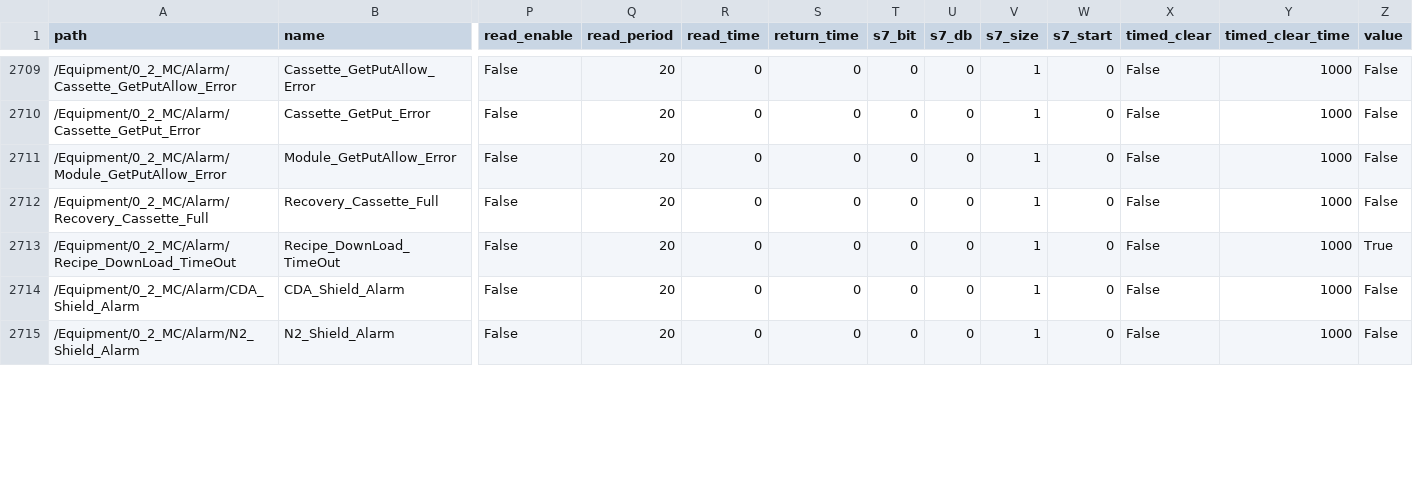
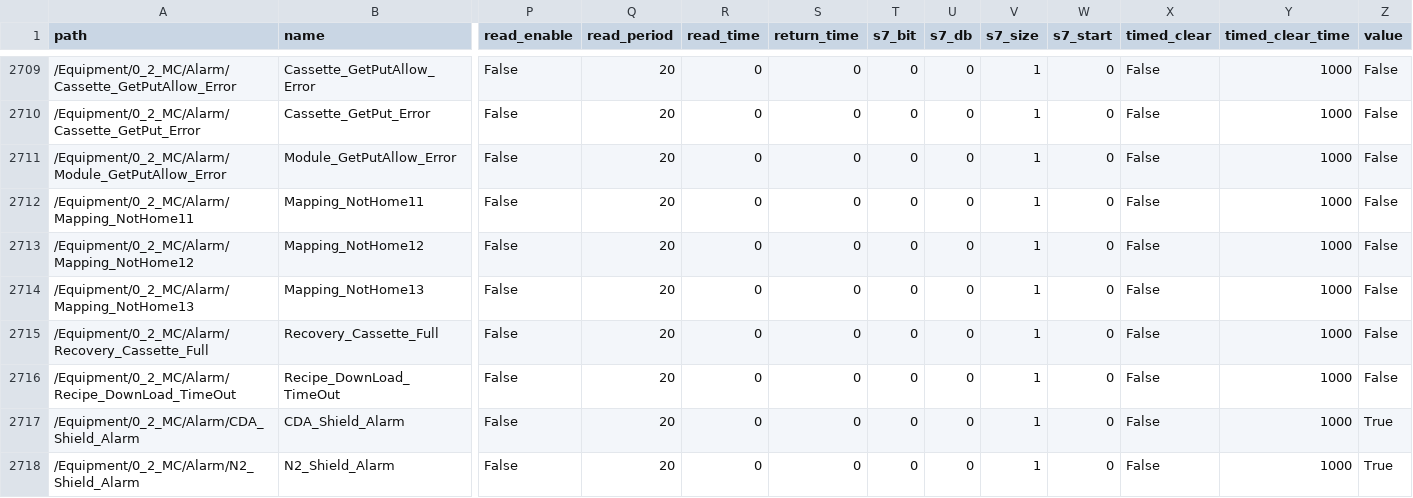
Before and after one commit to ZHDKk/driver_io, a CSV file: config files/Equipment.csv, drawn as a sheet; only a part is shown, gaps mark what is left out; addresses are those after the commit; rows hold the shown columns only; the diff covers the shown part only; the diff names each change by its address in the sheet, - before the commit and + after, or states it on an @@ line.

```diff
--- a/config files/Equipment.csv
+++ b/config files/Equipment.csv
+row 2712: /Equipment/0_2_MC/Alarm/Mapping_NotHome11 | Mapping_NotHome11 | False | 20 | 0 | 0 | 0 | 0 | 1 | 0 | False | 1000 | False
+row 2713: /Equipment/0_2_MC/Alarm/Mapping_NotHome12 | Mapping_NotHome12 | False | 20 | 0 | 0 | 0 | 0 | 1 | 0 | False | 1000 | False
+row 2714: /Equipment/0_2_MC/Alarm/Mapping_NotHome13 | Mapping_NotHome13 | False | 20 | 0 | 0 | 0 | 0 | 1 | 0 | False | 1000 | False
-Z2716 (value): True
+Z2716 (value): False
-Z2717:Z2718 (value): False
+Z2717:Z2718 (value): True
```
Also changed, not shown: 2 removed rows and 59 edited cells elsewhere in this file, config files/COT_DEV.csv, config files/EFEM.csv, 8 other files.
